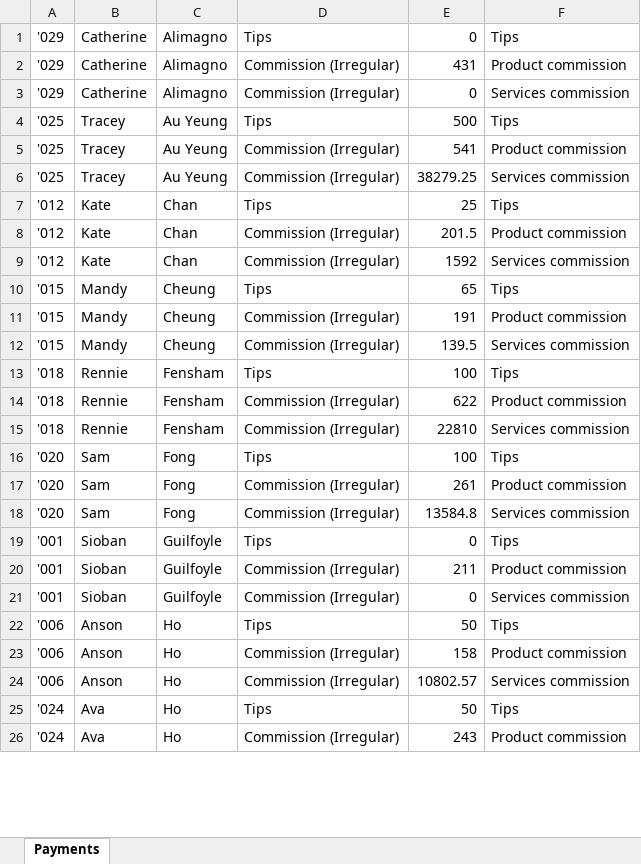
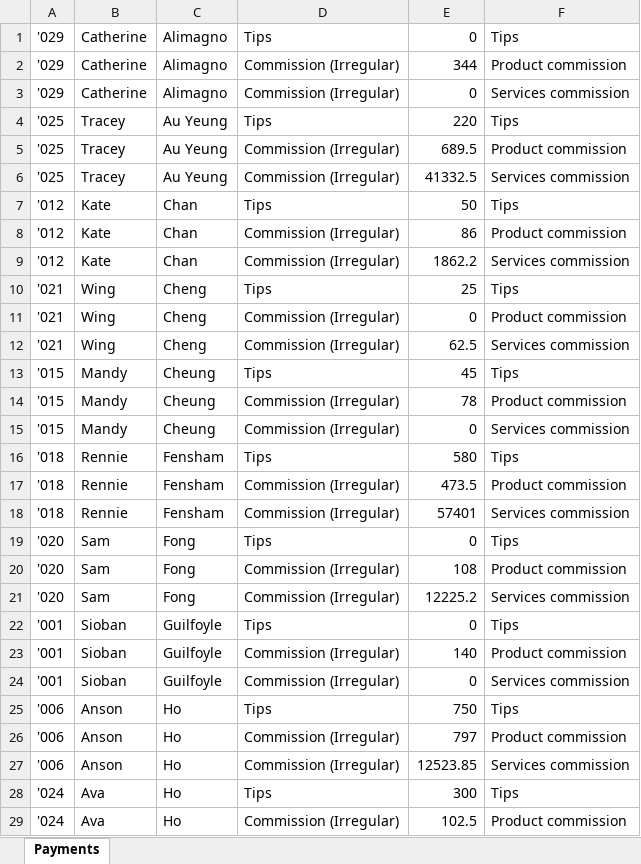
Before and after one commit to bgausden/Commission, an Excel workbook: Talenox Payments.xlsx, sheet Payments, drawn as a sheet; only a part is shown; values as stored, in another font and other column widths than the file's, no borders; addresses are those after the commit; the diff covers the shown part only; the diff names each change by its address in the sheet, - before the commit and + after, or states it on an @@ line.

Commit message:
May Payroll

```diff
--- a/Talenox Payments.xlsx (sheet Payments)
+++ b/Talenox Payments.xlsx (sheet Payments)
-E2: 431
+E2: 344
-E4: 500
+E4: 220
-E5: 541
+E5: 689.5
-E6: 38279.25
+E6: 41332.5
-E7: 25
+E7: 50
-E8: 201.5
+E8: 86
-E9: 1592
+E9: 1862.2
+row 10: '021 | Wing | Cheng | Tips | 25 | Tips
+row 11: '021 | Wing | Cheng | Commission (Irregular) | 0 | Product commission
+row 12: '021 | Wing | Cheng | Commission (Irregular) | 62.5 | Services commission
-E13: 65
+E13: 45
-E14: 191
+E14: 78
-E15: 139.5
+E15: 0
-E16: 100
+E16: 580
-E17: 622
+E17: 473.5
-E18: 22810
+E18: 57401
-E19: 100
+E19: 0
-E20: 261
+E20: 108
-E21: 13584.8
+E21: 12225.2
-E23: 211
+E23: 140
-E25: 50
+E25: 750
-E26: 158
+E26: 797
-E27: 10802.57
+E27: 12523.85
-E28: 50
+E28: 300
-E29: 243
+E29: 102.5
```
Also changed, not shown: 6 removed rows and 38 edited cells elsewhere in this sheet.
